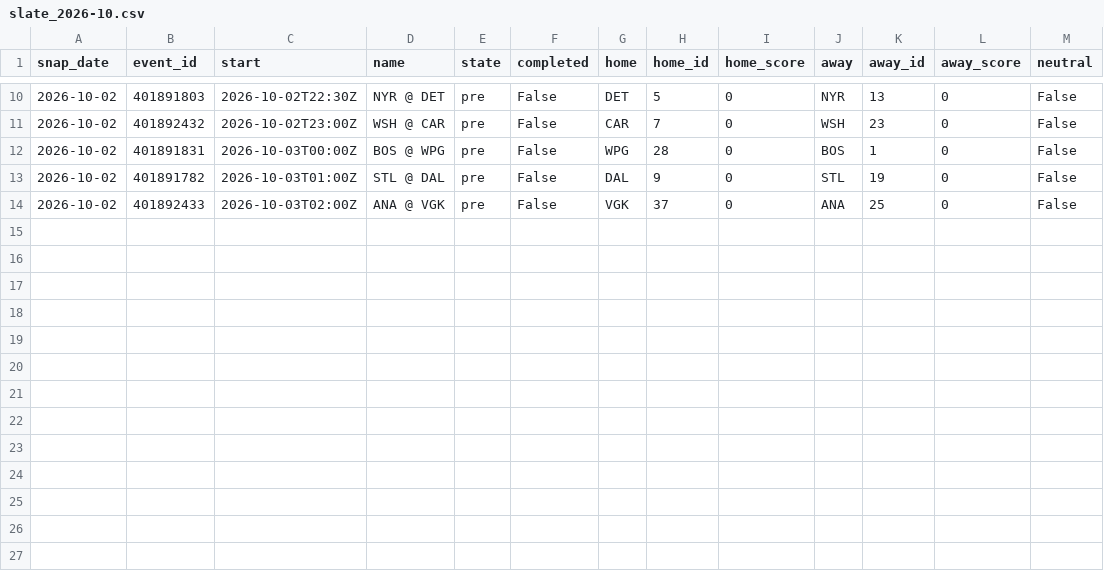
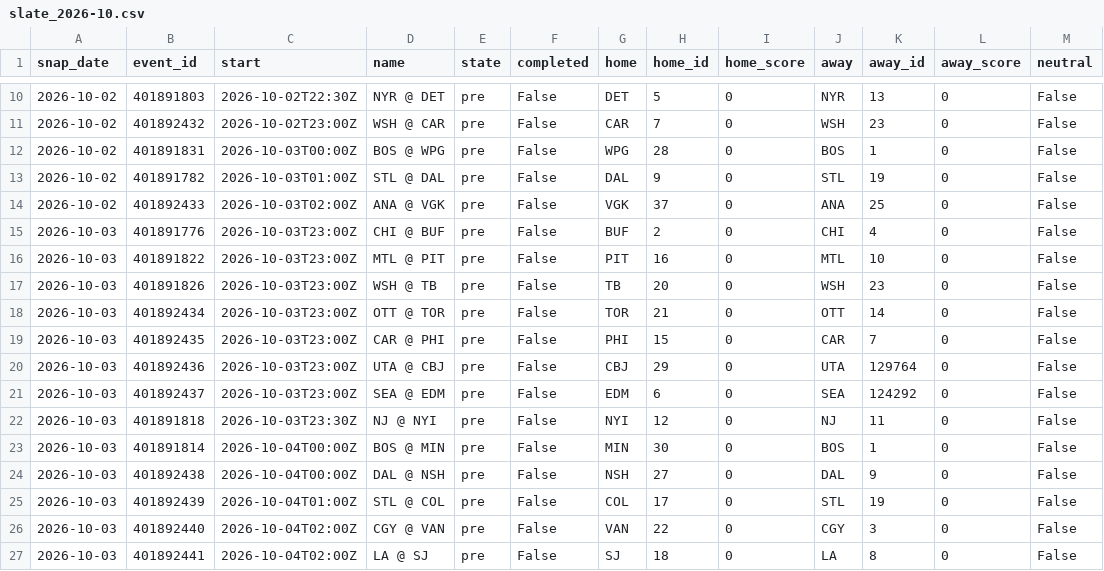
Before and after one commit to azcal/mbm-data, a CSV file: states/nhl/slate_2026-10.csv, drawn as a sheet; only a part is shown, gaps mark what is left out.

```diff
--- a/states/nhl/slate_2026-10.csv
+++ b/states/nhl/slate_2026-10.csv
@@ -14 +14,14 @@ snap_date,event_id,start,name,state,completed,home,home_id,home_score,away,away_
 2026-10-02,401892433,2026-10-03T02:00Z,ANA @ VGK,pre,False,VGK,37,0,ANA,25,0,False
+2026-10-03,401891776,2026-10-03T23:00Z,CHI @ BUF,pre,False,BUF,2,0,CHI,4,0,False
+2026-10-03,401891822,2026-10-03T23:00Z,MTL @ PIT,pre,False,PIT,16,0,MTL,10,0,False
+2026-10-03,401891826,2026-10-03T23:00Z,WSH @ TB,pre,False,TB,20,0,WSH,23,0,False
+2026-10-03,401892434,2026-10-03T23:00Z,OTT @ TOR,pre,False,TOR,21,0,OTT,14,0,False
+2026-10-03,401892435,2026-10-03T23:00Z,CAR @ PHI,pre,False,PHI,15,0,CAR,7,0,False
+2026-10-03,401892436,2026-10-03T23:00Z,UTA @ CBJ,pre,False,CBJ,29,0,UTA,129764,0,False
+2026-10-03,401892437,2026-10-03T23:00Z,SEA @ EDM,pre,False,EDM,6,0,SEA,124292,0,False
+2026-10-03,401891818,2026-10-03T23:30Z,NJ @ NYI,pre,False,NYI,12,0,NJ,11,0,False
+2026-10-03,401891814,2026-10-04T00:00Z,BOS @ MIN,pre,False,MIN,30,0,BOS,1,0,False
+2026-10-03,401892438,2026-10-04T00:00Z,DAL @ NSH,pre,False,NSH,27,0,DAL,9,0,False
+2026-10-03,401892439,2026-10-04T01:00Z,STL @ COL,pre,False,COL,17,0,STL,19,0,False
+2026-10-03,401892440,2026-10-04T02:00Z,CGY @ VAN,pre,False,VAN,22,0,CGY,3,0,False
+2026-10-03,401892441,2026-10-04T02:00Z,LA @ SJ,pre,False,SJ,18,0,LA,8,0,False
```
Also changed, not shown: states/nba/slate_2026-10.csv, states/ncaaf/injuries_2026-10.csv, 9 other files.
